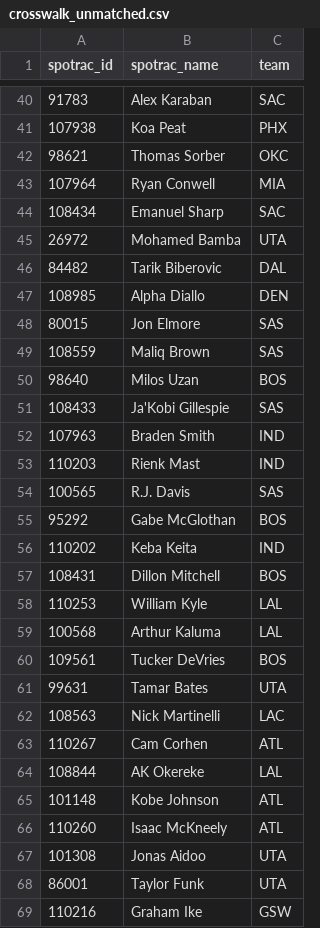
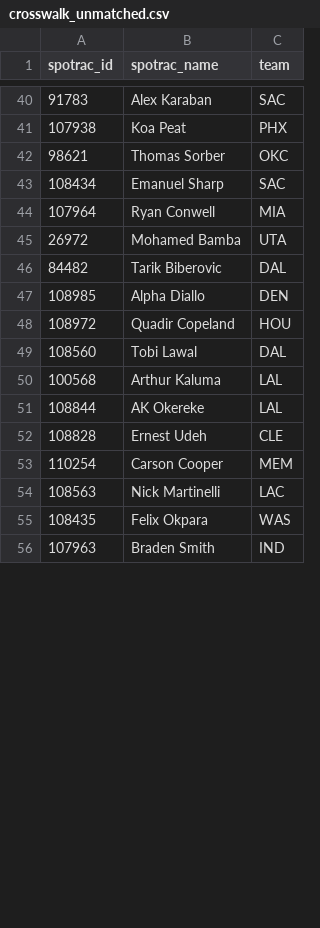
Before and after one commit to gabriel1200/site_Data, a CSV file: figures/crosswalk_unmatched.csv, drawn as a sheet; only a part is shown, gaps mark what is left out; the diff covers the shown part only.

```diff
--- a/figures/crosswalk_unmatched.csv
+++ b/figures/crosswalk_unmatched.csv
@@ -42,4 +42,4 @@ spotrac_id,spotrac_name,team
 98621,Thomas Sorber,OKC
+108434,Emanuel Sharp,SAC
 107964,Ryan Conwell,MIA
-108434,Emanuel Sharp,SAC
 26972,Mohamed Bamba,UTA
@@ -47,23 +47,10 @@ spotrac_id,spotrac_name,team
 108985,Alpha Diallo,DEN
-80015,Jon Elmore,SAS
-108559,Maliq Brown,SAS
-98640,Milos Uzan,BOS
-108433,Ja'Kobi Gillespie,SAS
+108972,Quadir Copeland,HOU
+108560,Tobi Lawal,DAL
+100568,Arthur Kaluma,LAL
+108844,AK Okereke,LAL
+108828,Ernest Udeh,CLE
+110254,Carson Cooper,MEM
+108563,Nick Martinelli,LAC
+108435,Felix Okpara,WAS
 107963,Braden Smith,IND
-110203,Rienk Mast,IND
-100565,R.J. Davis,SAS
-95292,Gabe McGlothan,BOS
-110202,Keba Keita,IND
-108431,Dillon Mitchell,BOS
-110253,William Kyle,LAL
-100568,Arthur Kaluma,LAL
-109561,Tucker DeVries,BOS
-99631,Tamar Bates,UTA
-108563,Nick Martinelli,LAC
-110267,Cam Corhen,ATL
-108844,AK Okereke,LAL
-101148,Kobe Johnson,ATL
-110260,Isaac McKneely,ATL
-101308,Jonas Aidoo,UTA
-86001,Taylor Funk,UTA
-110216,Graham Ike,GSW
```
Also changed, not shown: 22 removed rows and 15 moved rows elsewhere in this file, figures/manual_ids_template.csv, nba_cap_holds.csv, 8 other files.
